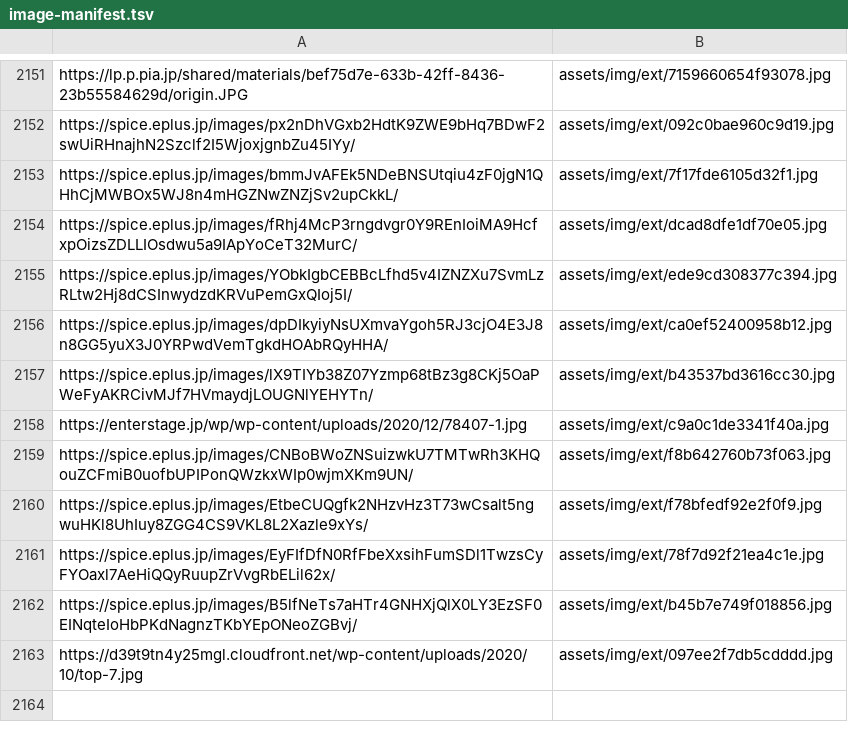
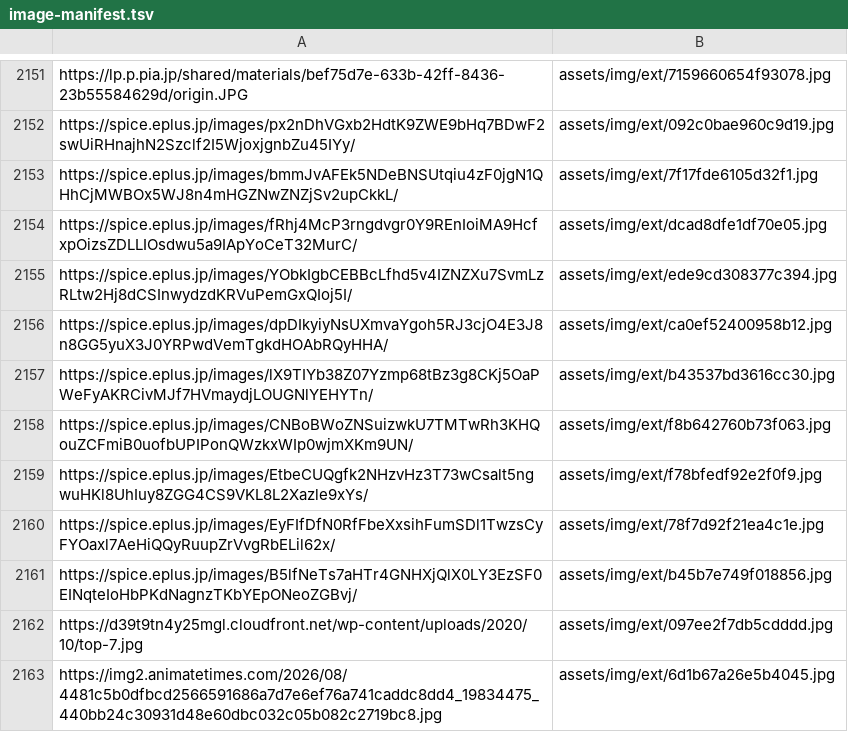
Before and after one commit to DAODAODAO-cmd/tonchan-archive, a TSV file: tools/image-manifest.tsv, drawn as a sheet; only a part is shown, gaps mark what is left out.

```diff
--- a/tools/image-manifest.tsv
+++ b/tools/image-manifest.tsv
@@ -2157,3 +2157,2 @@ https://spice.eplus.jp/images/dpDIkyiyNsUXmvaYgoh5RJ3cjO4E3J8n8GG5yuX3J0YRPwdVem
 https://spice.eplus.jp/images/lX9TIYb38Z07Yzmp68tBz3g8CKj5OaPWeFyAKRCivMJf7HVmaydjLOUGNlYEHYTn/	assets/img/ext/b43537bd3616cc30.jpg
-https://enterstage.jp/wp/wp-content/uploads/2020/12/78407-1.jpg	assets/img/ext/c9a0c1de3341f40a.jpg
 https://spice.eplus.jp/images/CNBoBWoZNSuizwkU7TMTwRh3KHQouZCFmiB0uofbUPIPonQWzkxWIp0wjmXKm9UN/	assets/img/ext/f8b642760b73f063.jpg
@@ -2163 +2162,2 @@ https://spice.eplus.jp/images/B5lfNeTs7aHTr4GNHXjQlX0LY3EzSF0EINqteIoHbPKdNagnzT
 https://d39t9tn4y25mgl.cloudfront.net/wp-content/uploads/2020/10/top-7.jpg	assets/img/ext/097ee2f7db5cdddd.jpg
+https://img2.animatetimes.com/2026/08/4481c5b0dfbcd2566591686a7d7e6ef76a741caddc8dd4_19834475_440bb24c30931d48e60dbc032c05b082c2719bc8.jpg	assets/img/ext/6d1b67a26e5b4045.jpg
```
Also changed, not shown: 5 other files.
